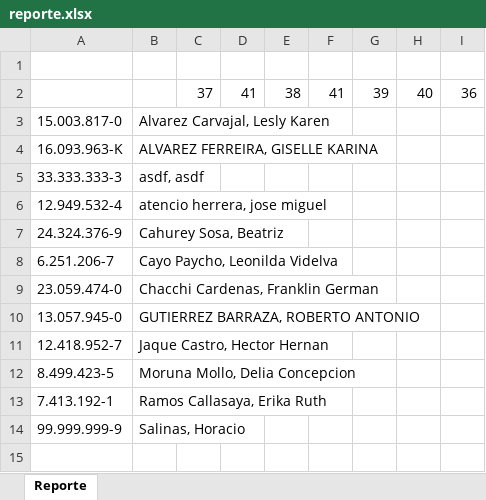
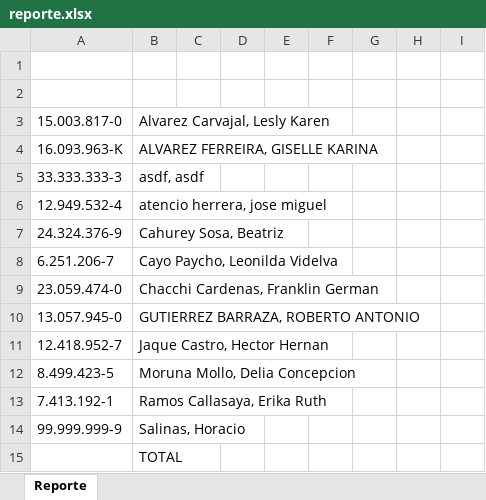
Before and after one commit to DanielReyesVeas/rrhh-es.com, an Excel workbook: public/stories/reporte.xlsx, sheet Reporte, drawn as a sheet; values as stored, in another font and other column widths than the file's, no borders; the diff names each change by its address in the sheet, - before the commit and + after, or states it on an @@ line.

```diff
--- a/public/stories/reporte.xlsx (sheet Reporte)
+++ b/public/stories/reporte.xlsx (sheet Reporte)
-row 2:  |  | 37 | 41 | 38 | 41 | 39 | 40 | 36
+row 2: (empty)
+row 15:  | TOTAL
```
Also changed, not shown: 16 other files.
